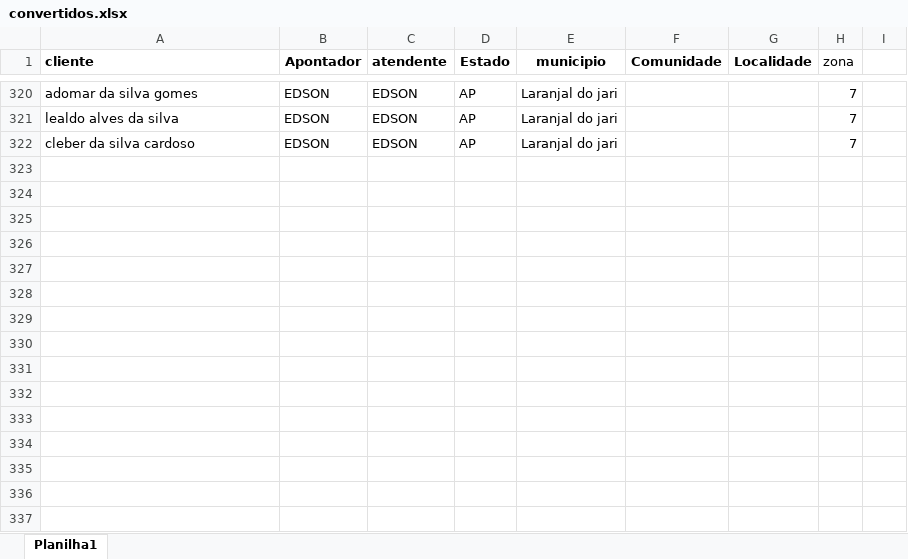
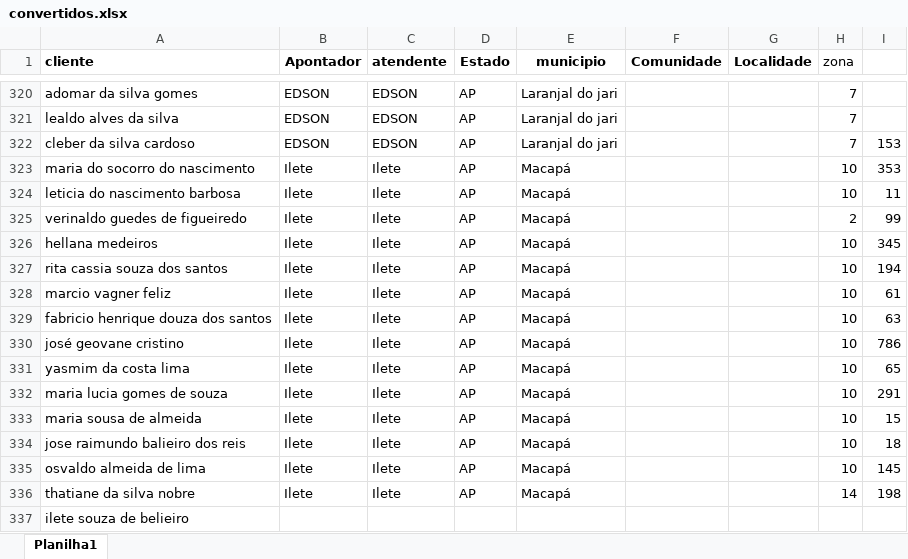
Before and after one commit to ContaEa/mapa-amapa, an Excel workbook: convertidos.xlsx, sheet Planilha1, drawn as a sheet; only a part is shown, gaps mark what is left out; values as stored, in another font and other column widths than the file's, no borders; the diff names each change by its address in the sheet, - before the commit and + after, or states it on an @@ line.

Commit message:
Add files via upload

```diff
--- a/convertidos.xlsx (sheet Planilha1)
+++ b/convertidos.xlsx (sheet Planilha1)
-I322: (empty)
+I322: 153
+row 323: maria do socorro do nascimento | Ilete | Ilete | AP | Macapá |  |  | 10 | 353
+row 324: leticia do nascimento barbosa | Ilete | Ilete | AP | Macapá |  |  | 10 | 11
+row 325: verinaldo guedes de figueiredo | Ilete | Ilete | AP | Macapá |  |  | 2 | 99
+row 326: hellana medeiros | Ilete | Ilete | AP | Macapá |  |  | 10 | 345
+row 327: rita cassia souza dos santos | Ilete | Ilete | AP | Macapá |  |  | 10 | 194
+row 328: marcio vagner feliz | Ilete | Ilete | AP | Macapá |  |  | 10 | 61
+row 329: fabricio henrique douza dos santos | Ilete | Ilete | AP | Macapá |  |  | 10 | 63
+row 330: josé geovane cristino | Ilete | Ilete | AP | Macapá |  |  | 10 | 786
+row 331: yasmim da costa lima | Ilete | Ilete | AP | Macapá |  |  | 10 | 65
+row 332: maria lucia gomes de souza | Ilete | Ilete | AP | Macapá |  |  | 10 | 291
+row 333: maria sousa de almeida | Ilete | Ilete | AP | Macapá |  |  | 10 | 15
+row 334: jose raimundo balieiro dos reis | Ilete | Ilete | AP | Macapá |  |  | 10 | 18
+row 335: osvaldo almeida de lima | Ilete | Ilete | AP | Macapá |  |  | 10 | 145
+row 336: thatiane da silva nobre | Ilete | Ilete | AP | Macapá |  |  | 14 | 198
+row 337: ilete souza de belieiro
```
